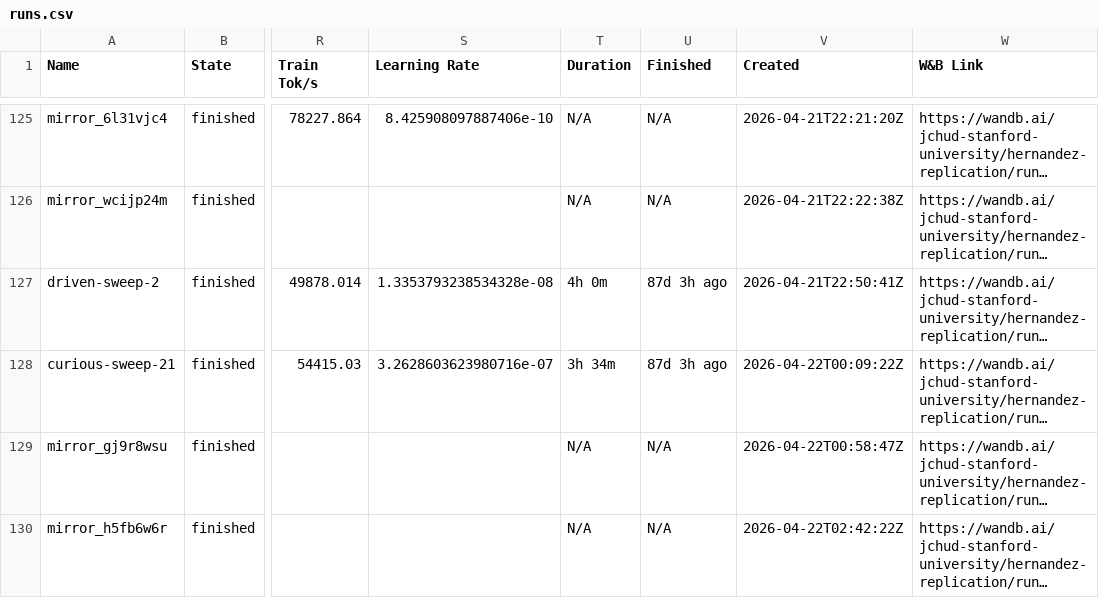
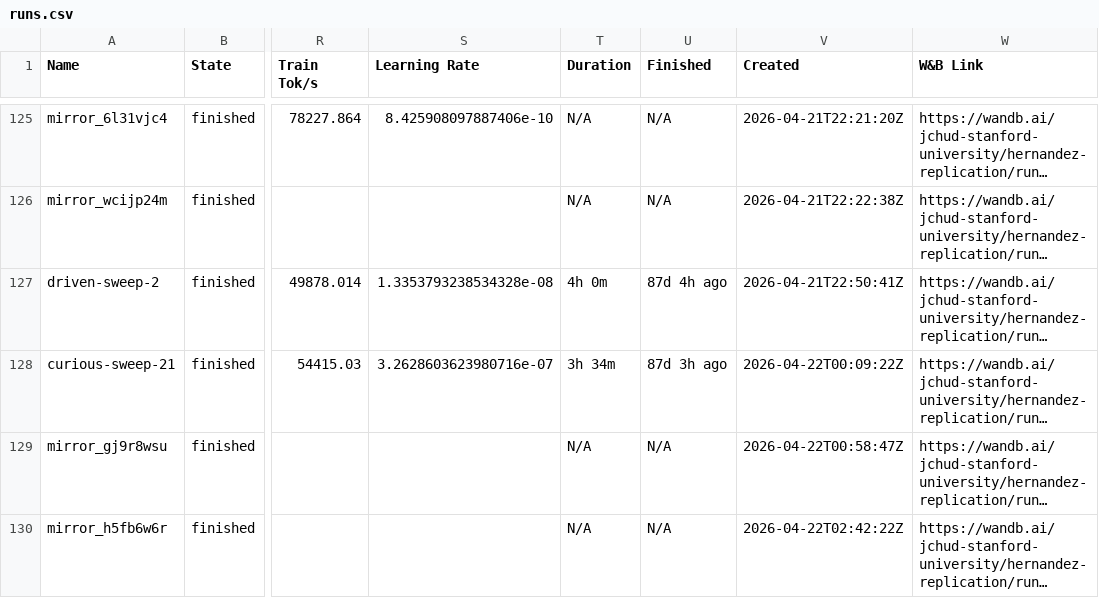
Before and after one commit to JessChud/hernandez-dashboard, a CSV file: runs.csv, drawn as a sheet; only a part is shown, gaps mark what is left out; long unchanged cells end in …; the diff covers the shown part only; the diff names each change by its address in the sheet, - before the commit and + after, or states it on an @@ line.

```diff
--- a/runs.csv
+++ b/runs.csv
-U127 (Finished): 87d 3h ago
+U127 (Finished): 87d 4h ago
```
Also changed, not shown: 41 edited cells elsewhere in this file, 1 other file.
